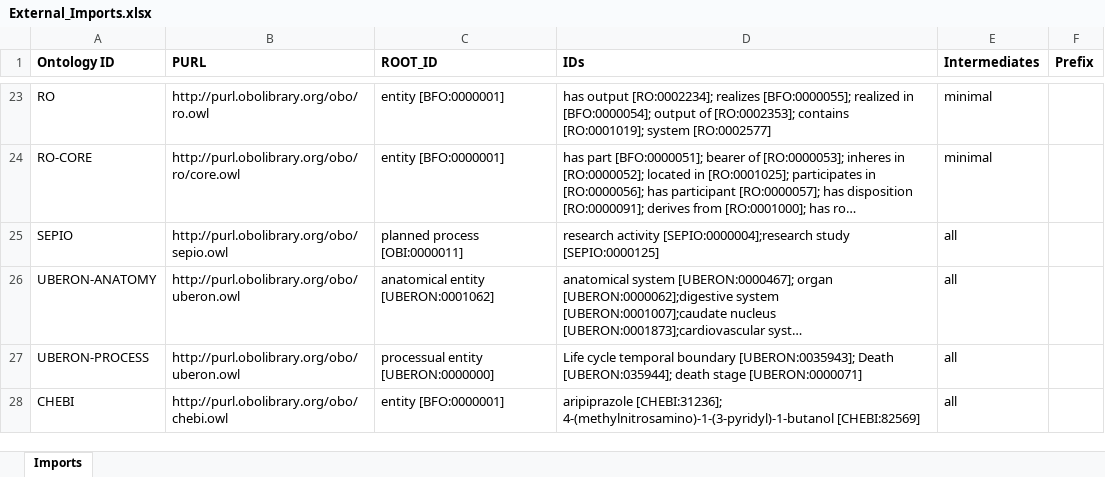
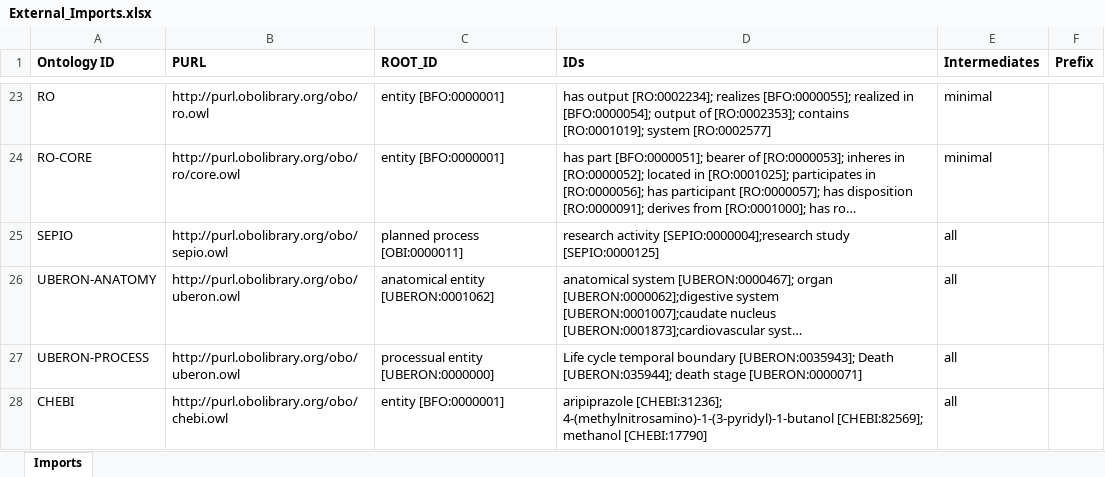
Before and after one commit to addicto-org/addiction-ontology, an Excel workbook: imports/External_Imports.xlsx, sheet Imports, drawn as a sheet; only a part is shown, gaps mark what is left out; long unchanged cells end in …; values as stored, in another font and other column widths than the file's, no borders; the diff names each change by its address in the sheet, - before the commit and + after, or states it on an @@ line.

Commit message:
Imported IDs

```diff
--- a/imports/External_Imports.xlsx (sheet Imports)
+++ b/imports/External_Imports.xlsx (sheet Imports)
-D28 (IDs): …[CHEBI:31236]; 4-(methylnitrosamino)-1-(3-pyridyl)-1-butanol [CHEBI:82569]
+D28 (IDs): …[CHEBI:31236]; 4-(methylnitrosamino)-1-(3-pyridyl)-1-butanol [CHEBI:82569]; methanol [CHEBI:17790]
```
